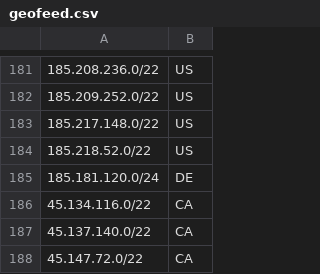
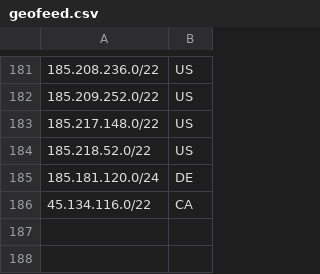
Before and after one commit to terratransit/geofeed, a CSV file: geofeed.csv, drawn as a sheet; only a part is shown, gaps mark what is left out.

Commit message:
Update geofeed.csv

```diff
--- a/geofeed.csv
+++ b/geofeed.csv
@@ -186,3 +186 @@
 45.134.116.0/22,CA,,,
-45.137.140.0/22,CA,,,
-45.147.72.0/22,CA,,,
```
